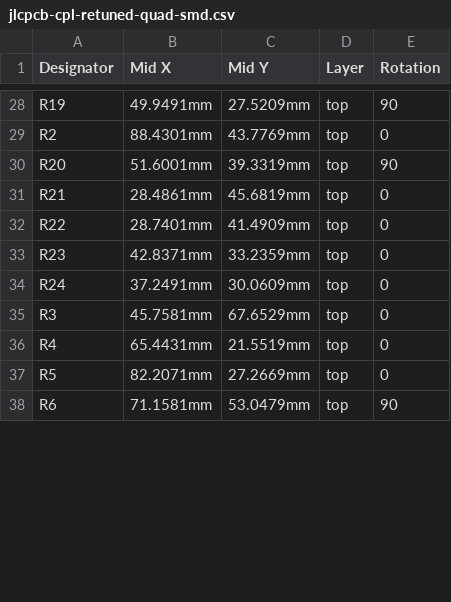
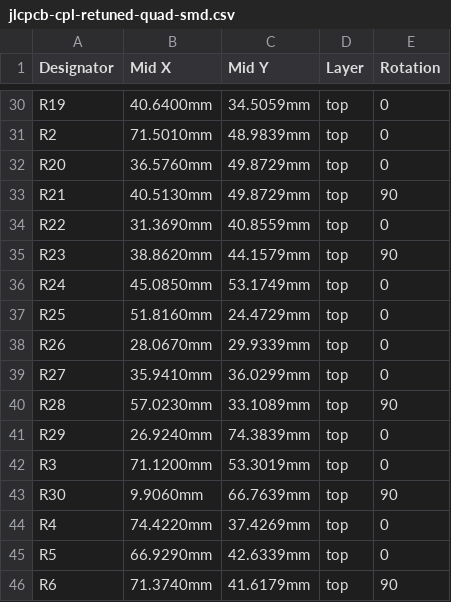
Before and after one commit to nict41/crossover, a CSV file: bom/jlcpcb-cpl-retuned-quad-smd.csv, drawn as a sheet; only a part is shown, gaps mark what is left out; addresses are those after the commit; the diff covers the shown part only; the diff names each change by its address in the sheet, - before the commit and + after, or states it on an @@ line.

```diff
--- a/bom/jlcpcb-cpl-retuned-quad-smd.csv
+++ b/bom/jlcpcb-cpl-retuned-quad-smd.csv
-B30 (Mid X): 49.9491mm
+B30 (Mid X): 40.6400mm
-C30 (Mid Y): 27.5209mm
+C30 (Mid Y): 34.5059mm
-E30 (Rotation): 90
+E30 (Rotation): 0
-B31 (Mid X): 88.4301mm
+B31 (Mid X): 71.5010mm
-C31 (Mid Y): 43.7769mm
+C31 (Mid Y): 48.9839mm
-B32 (Mid X): 51.6001mm
+B32 (Mid X): 36.5760mm
-C32 (Mid Y): 39.3319mm
+C32 (Mid Y): 49.8729mm
-E32 (Rotation): 90
+E32 (Rotation): 0
-B33 (Mid X): 28.4861mm
+B33 (Mid X): 40.5130mm
-C33 (Mid Y): 45.6819mm
+C33 (Mid Y): 49.8729mm
-E33 (Rotation): 0
+E33 (Rotation): 90
-B34 (Mid X): 28.7401mm
+B34 (Mid X): 31.3690mm
-C34 (Mid Y): 41.4909mm
+C34 (Mid Y): 40.8559mm
-B35 (Mid X): 42.8371mm
+B35 (Mid X): 38.8620mm
-C35 (Mid Y): 33.2359mm
+C35 (Mid Y): 44.1579mm
-E35 (Rotation): 0
+E35 (Rotation): 90
-B36 (Mid X): 37.2491mm
+B36 (Mid X): 45.0850mm
-C36 (Mid Y): 30.0609mm
+C36 (Mid Y): 53.1749mm
+row 37: R25 | 51.8160mm | 24.4729mm | top | 0
+row 38: R26 | 28.0670mm | 29.9339mm | top | 0
+row 39: R27 | 35.9410mm | 36.0299mm | top | 0
+row 40: R28 | 57.0230mm | 33.1089mm | top | 90
+row 41: R29 | 26.9240mm | 74.3839mm | top | 0
-B42 (Mid X): 45.7581mm
+B42 (Mid X): 71.1200mm
-C42 (Mid Y): 67.6529mm
+C42 (Mid Y): 53.3019mm
+row 43: R30 | 9.9060mm | 66.7639mm | top | 90
-B44 (Mid X): 65.4431mm
+B44 (Mid X): 74.4220mm
-C44 (Mid Y): 21.5519mm
+C44 (Mid Y): 37.4269mm
-B45 (Mid X): 82.2071mm
+B45 (Mid X): 66.9290mm
-C45 (Mid Y): 27.2669mm
+C45 (Mid Y): 42.6339mm
-B46 (Mid X): 71.1581mm
+B46 (Mid X): 71.3740mm
-C46 (Mid Y): 53.0479mm
+C46 (Mid Y): 41.6179mm
```
Also changed, not shown: 3 added rows and 79 edited cells elsewhere in this file, bom/jlcpcb-bom-retuned-quad-smd.csv, 6 other files.
